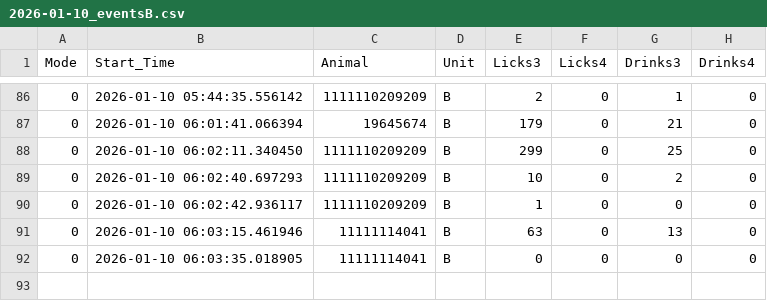
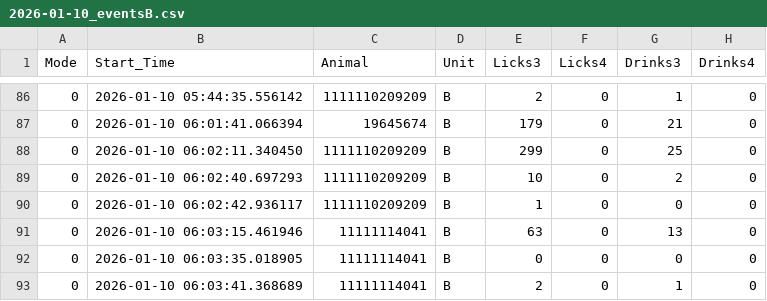
Before and after one commit to MaheshKarnani/Preferator, a CSV file: Data/c1_3m_102025_testing/2026-01-10_eventsB.csv, drawn as a sheet; only a part is shown, gaps mark what is left out.

```diff
--- a/Data/c1_3m_102025_testing/2026-01-10_eventsB.csv
+++ b/Data/c1_3m_102025_testing/2026-01-10_eventsB.csv
@@ -92 +92,2 @@
 0,2026-01-10 06:03:35.018905,11111114041,B,0,0,0,0
+0,2026-01-10 06:03:41.368689,11111114041,B,2,0,1,0
```
Also changed, not shown: Data/c1_3m_102025_testing/2026-01-10_eventsA.csv.
